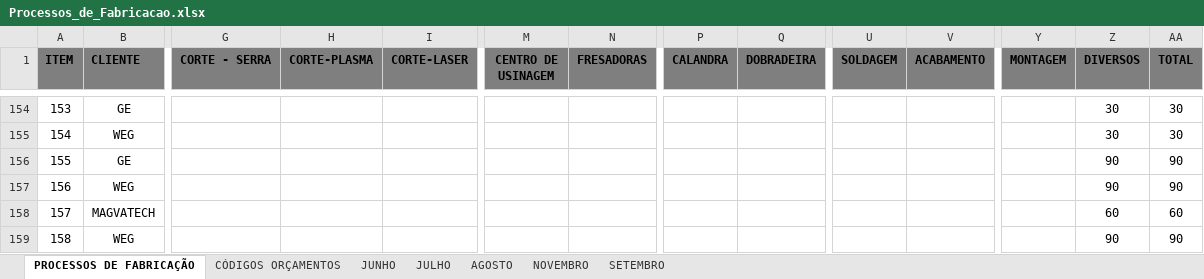
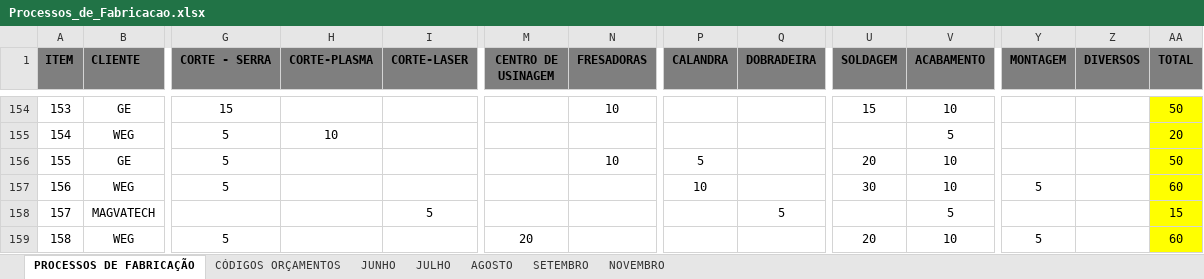
Before and after one commit to MatheusRiosBarcelos/Analise_horas, an Excel workbook: Processos_de_Fabricacao.xlsx, sheet PROCESSOS DE FABRICAÇÃO, drawn as a sheet; only a part is shown, gaps mark what is left out; values as stored, in another font and other column widths than the file's, no borders; the diff covers the shown part only; the diff names each change by its address in the sheet, - before the commit and + after, or states it on an @@ line.

```diff
--- a/Processos_de_Fabricacao.xlsx (sheet PROCESSOS DE FABRICAÇÃO)
+++ b/Processos_de_Fabricacao.xlsx (sheet PROCESSOS DE FABRICAÇÃO)
@@ sheet tab order changed: PROCESSOS DE FABRICAÇÃO | CÓDIGOS ORÇAMENTOS | JUNHO | JULHO | AGOSTO | SETEMBRO | NOVEMBRO @@
-G154 (CORTE - SERRA): (empty)
+G154 (CORTE - SERRA): 15
-N154 (FRESADORAS): (empty)
+N154 (FRESADORAS): 10
-U154 (SOLDAGEM): (empty)
+U154 (SOLDAGEM): 15
-V154 (ACABAMENTO): (empty)
+V154 (ACABAMENTO): 10
-Z154:Z155 (DIVERSOS): 30
+Z154:Z155 (DIVERSOS): (empty)
-AA154:AA159 fill: none
+AA154:AA159 fill: #FFFF00
-AA154 (TOTAL): 30
+AA154 (TOTAL): 50
-G155:G157 (CORTE - SERRA): (empty)
+G155:G157 (CORTE - SERRA): 5
-H155 (CORTE-PLASMA): (empty)
+H155 (CORTE-PLASMA): 10
-V155 (ACABAMENTO): (empty)
+V155 (ACABAMENTO): 5
-AA155 (TOTAL): 30
+AA155 (TOTAL): 20
-N156 (FRESADORAS): (empty)
+N156 (FRESADORAS): 10
-P156 (CALANDRA): (empty)
+P156 (CALANDRA): 5
-U156 (SOLDAGEM): (empty)
+U156 (SOLDAGEM): 20
-V156:V157 (ACABAMENTO): (empty)
+V156:V157 (ACABAMENTO): 10
-Z156:Z157 (DIVERSOS): 90
+Z156:Z157 (DIVERSOS): (empty)
-AA156 (TOTAL): 90
+AA156 (TOTAL): 50
-P157 (CALANDRA): (empty)
+P157 (CALANDRA): 10
-U157 (SOLDAGEM): (empty)
+U157 (SOLDAGEM): 30
-Y157 (MONTAGEM): (empty)
+Y157 (MONTAGEM): 5
-AA157 (TOTAL): 90
+AA157 (TOTAL): 60
-I158 (CORTE-LASER): (empty)
+I158 (CORTE-LASER): 5
-Q158 (DOBRADEIRA): (empty)
+Q158 (DOBRADEIRA): 5
-V158 (ACABAMENTO): (empty)
+V158 (ACABAMENTO): 5
-Z158 (DIVERSOS): 60
+Z158 (DIVERSOS): (empty)
-AA158 (TOTAL): 60
+AA158 (TOTAL): 15
-G159 (CORTE - SERRA): (empty)
+G159 (CORTE - SERRA): 5
-M159 (CENTRO DE USINAGEM): (empty)
+M159 (CENTRO DE USINAGEM): 20
-U159 (SOLDAGEM): (empty)
+U159 (SOLDAGEM): 20
-V159 (ACABAMENTO): (empty)
+V159 (ACABAMENTO): 10
-Y159 (MONTAGEM): (empty)
+Y159 (MONTAGEM): 5
-Z159 (DIVERSOS): 90
+Z159 (DIVERSOS): (empty)
-AA159 (TOTAL): 90
+AA159 (TOTAL): 60
```
Also changed, not shown: 214 edited cells and cell formats elsewhere in this sheet, 2 other files.
